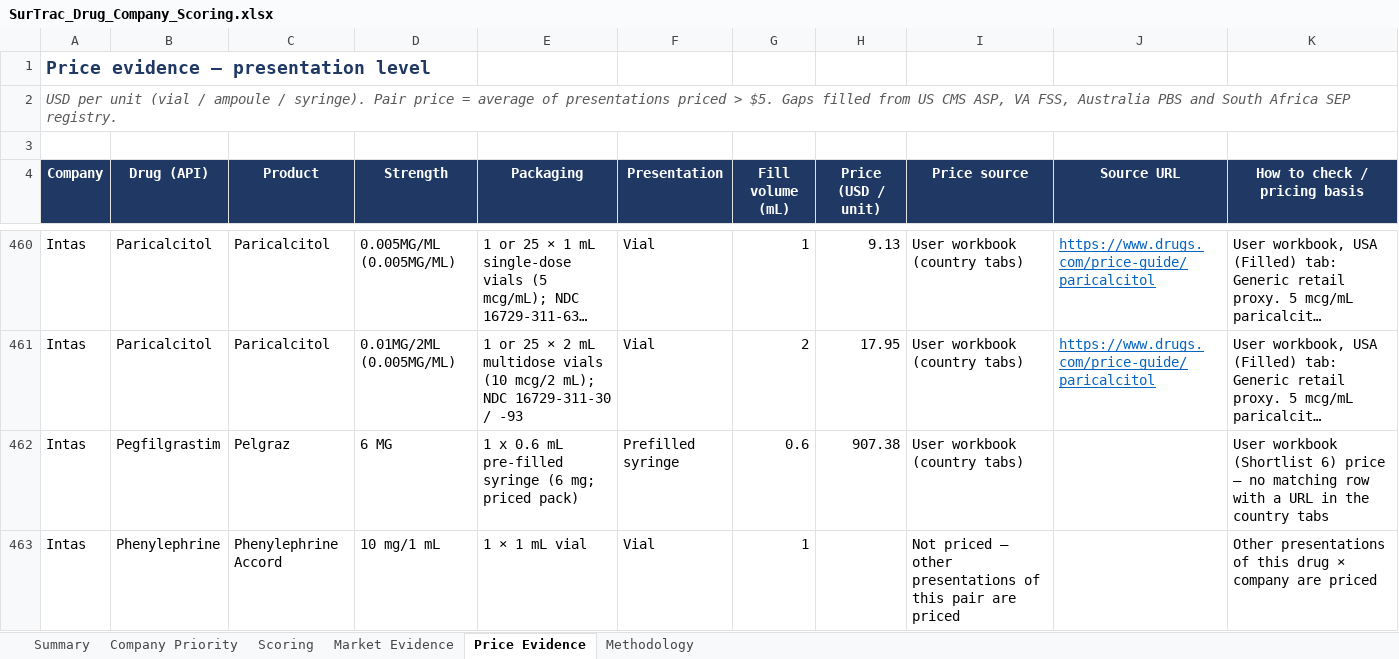
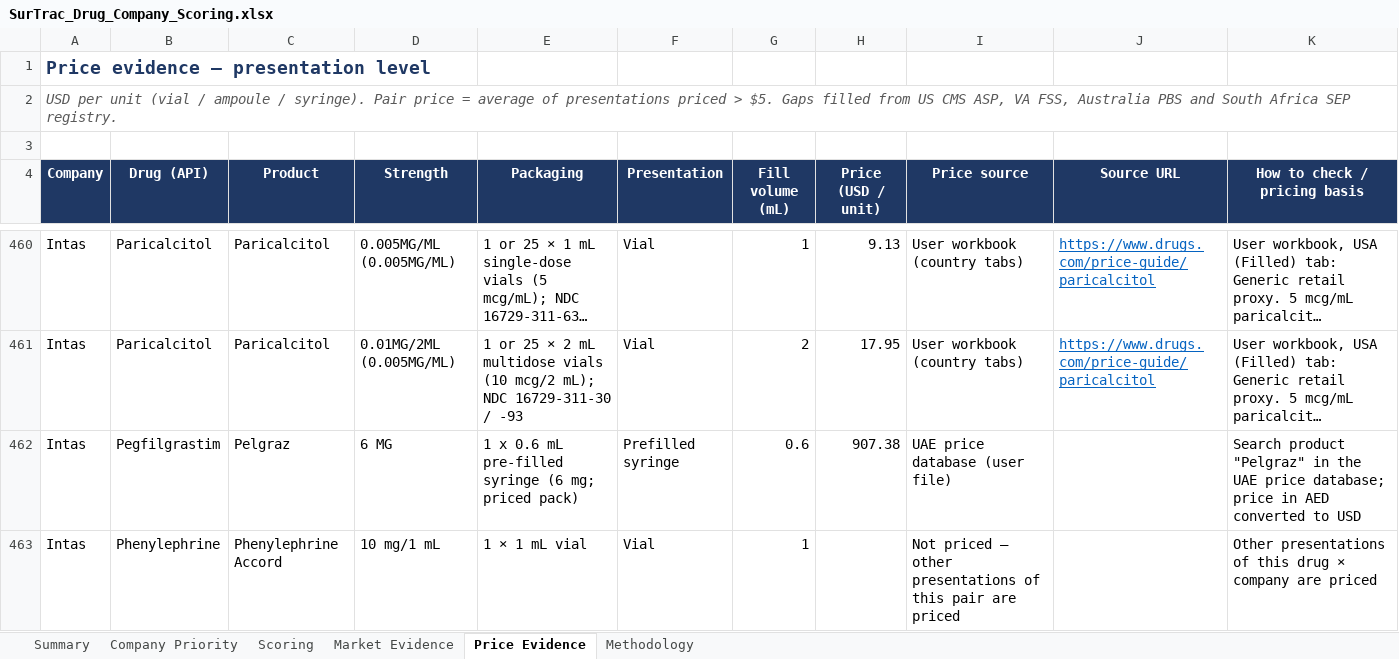
Before and after one commit to itsmechaitanyasharma-jpg/Consulting, an Excel workbook: research/SurTrac_Drug_Company_Scoring.xlsx, sheet Price Evidence, drawn as a sheet; only a part is shown, gaps mark what is left out; long unchanged cells end in …; values as stored, in another font and other column widths than the file's, no borders; charts and pictures not drawn; the diff covers the shown part only; the diff names each change by its address in the sheet, - before the commit and + after, or states it on an @@ line.

```diff
--- a/research/SurTrac_Drug_Company_Scoring.xlsx (sheet Price Evidence)
+++ b/research/SurTrac_Drug_Company_Scoring.xlsx (sheet Price Evidence)
-I462 (Price source): User workbook (country tabs)
+I462 (Price source): UAE price database (user file)
-K462 (How to check / pricing basis): User workbook (Shortlist 6) price – no matching row with a URL in the country tabs
+K462 (How to check / pricing basis): Search product "Pelgraz" in the UAE price database; price in AED converted to USD
```
Also changed, not shown: 100 edited cells elsewhere in this sheet.
